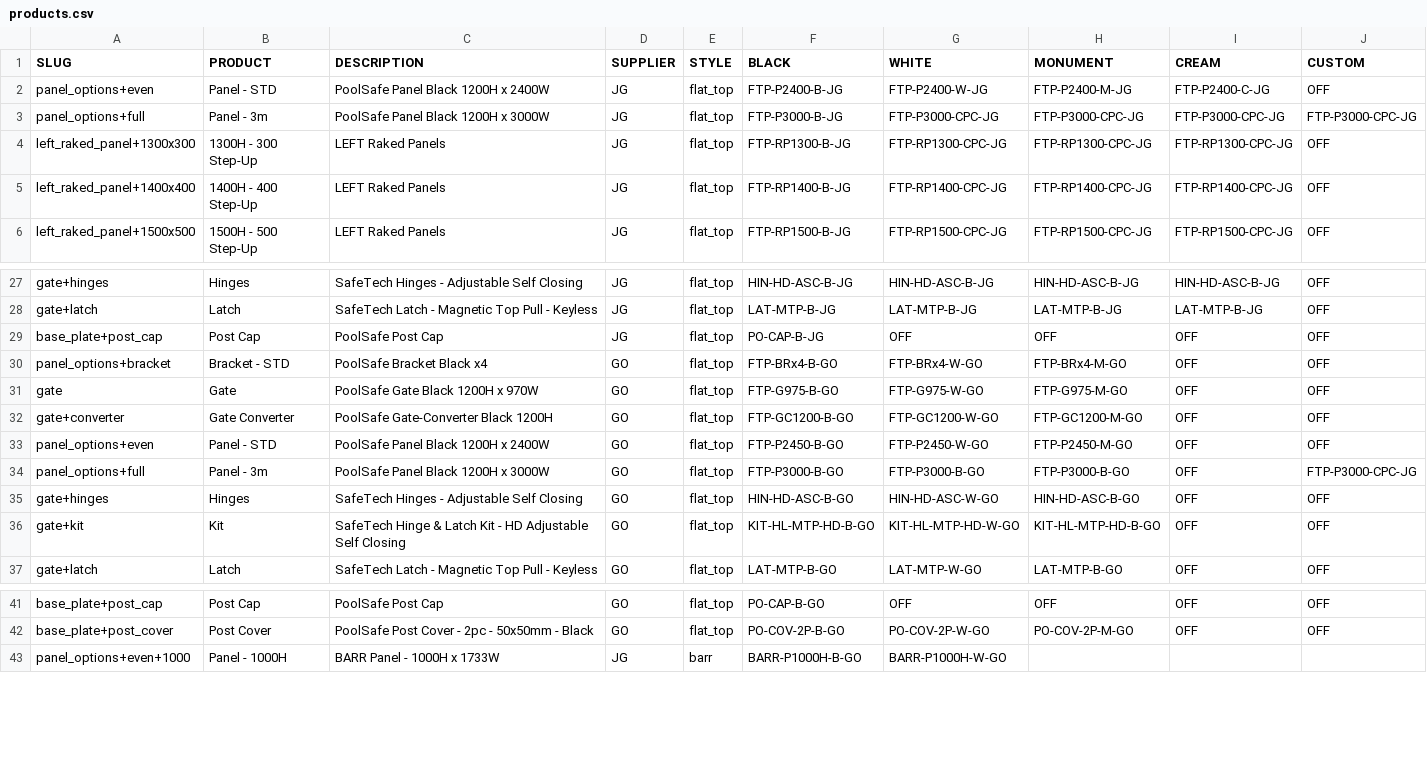
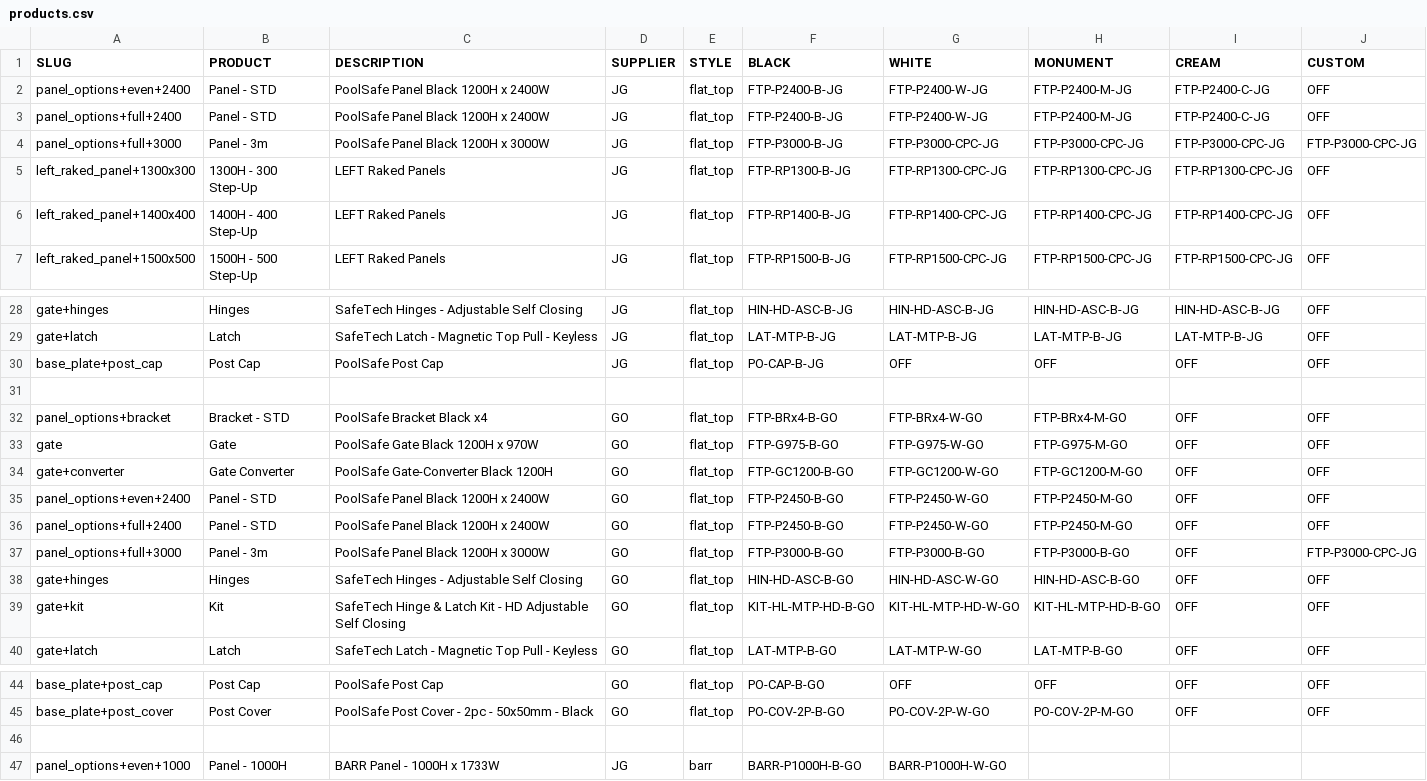
Before and after one commit to fencewebmaster/fencing, a CSV file: data/products.csv, drawn as a sheet; only a part is shown, gaps mark what is left out.

```diff
--- a/data/products.csv
+++ b/data/products.csv
@@ -1,4 +1,5 @@
 SLUG,PRODUCT,DESCRIPTION,SUPPLIER,STYLE,BLACK,WHITE,MONUMENT,CREAM,CUSTOM
-panel_options+even,Panel - STD,PoolSafe Panel Black 1200H x 2400W,JG,flat_top,FTP-P2400-B-JG,FTP-P2400-W-JG,FTP-P2400-M-JG,FTP-P2400-C-JG,OFF
-panel_options+full,Panel - 3m,PoolSafe Panel Black 1200H x 3000W,JG,flat_top,FTP-P3000-B-JG,FTP-P3000-CPC-JG,FTP-P3000-CPC-JG,FTP-P3000-CPC-JG,FTP-P3000-CPC-JG
+panel_options+even+2400,Panel - STD,PoolSafe Panel Black 1200H x 2400W,JG,flat_top,FTP-P2400-B-JG,FTP-P2400-W-JG,FTP-P2400-M-JG,FTP-P2400-C-JG,OFF
+panel_options+full+2400,Panel - STD,PoolSafe Panel Black 1200H x 2400W,JG,flat_top,FTP-P2400-B-JG,FTP-P2400-W-JG,FTP-P2400-M-JG,FTP-P2400-C-JG,OFF
+panel_options+full+3000,Panel - 3m,PoolSafe Panel Black 1200H x 3000W,JG,flat_top,FTP-P3000-B-JG,FTP-P3000-CPC-JG,FTP-P3000-CPC-JG,FTP-P3000-CPC-JG,FTP-P3000-CPC-JG
 left_raked_panel+1300x300,1300H - 300 Step-Up,LEFT Raked Panels,JG,flat_top,FTP-RP1300-B-JG,FTP-RP1300-CPC-JG,FTP-RP1300-CPC-JG,FTP-RP1300-CPC-JG,OFF
@@ -29,2 +30,3 @@ gate+latch,Latch,SafeTech Latch - Magnetic Top Pull - Keyless,JG,flat_top,LAT-MT
 base_plate+post_cap,Post Cap,PoolSafe Post Cap,JG,flat_top,PO-CAP-B-JG,OFF,OFF,OFF,OFF
+,,,,,,,,,
 panel_options+bracket,Bracket - STD,PoolSafe Bracket Black x4,GO,flat_top,FTP-BRx4-B-GO,FTP-BRx4-W-GO,FTP-BRx4-M-GO,OFF,OFF
@@ -32,4 +34,5 @@ gate,Gate,PoolSafe Gate Black 1200H x 970W,GO,flat_top,FTP-G975-B-GO,FTP-G975-W-
 gate+converter,Gate Converter,PoolSafe Gate-Converter Black 1200H,GO,flat_top,FTP-GC1200-B-GO,FTP-GC1200-W-GO,FTP-GC1200-M-GO,OFF,OFF
-panel_options+even,Panel - STD,PoolSafe Panel Black 1200H x 2400W,GO,flat_top,FTP-P2450-B-GO,FTP-P2450-W-GO,FTP-P2450-M-GO,OFF,OFF
-panel_options+full,Panel - 3m,PoolSafe Panel Black 1200H x 3000W,GO,flat_top,FTP-P3000-B-GO,FTP-P3000-B-GO,FTP-P3000-B-GO,OFF,FTP-P3000-CPC-JG
+panel_options+even+2400,Panel - STD,PoolSafe Panel Black 1200H x 2400W,GO,flat_top,FTP-P2450-B-GO,FTP-P2450-W-GO,FTP-P2450-M-GO,OFF,OFF
+panel_options+full+2400,Panel - STD,PoolSafe Panel Black 1200H x 2400W,GO,flat_top,FTP-P2450-B-GO,FTP-P2450-W-GO,FTP-P2450-M-GO,OFF,OFF
+panel_options+full+3000,Panel - 3m,PoolSafe Panel Black 1200H x 3000W,GO,flat_top,FTP-P3000-B-GO,FTP-P3000-B-GO,FTP-P3000-B-GO,OFF,FTP-P3000-CPC-JG
 gate+hinges,Hinges,SafeTech Hinges - Adjustable Self Closing,GO,flat_top,HIN-HD-ASC-B-GO,HIN-HD-ASC-W-GO,HIN-HD-ASC-B-GO,OFF,OFF
@@ -42,2 +45,3 @@ base_plate+post_cap,Post Cap,PoolSafe Post Cap,GO,flat_top,PO-CAP-B-GO,OFF,OFF,O
 base_plate+post_cover,Post Cover,PoolSafe Post Cover - 2pc - 50x50mm - Black,GO,flat_top,PO-COV-2P-B-GO,PO-COV-2P-W-GO,PO-COV-2P-M-GO,OFF,OFF
+,,,,,,,,,
 panel_options+even+1000,Panel - 1000H,BARR Panel - 1000H x 1733W,JG,barr,BARR-P1000H-B-GO,BARR-P1000H-W-GO,,,
```
Also changed, not shown: 13 other files.
